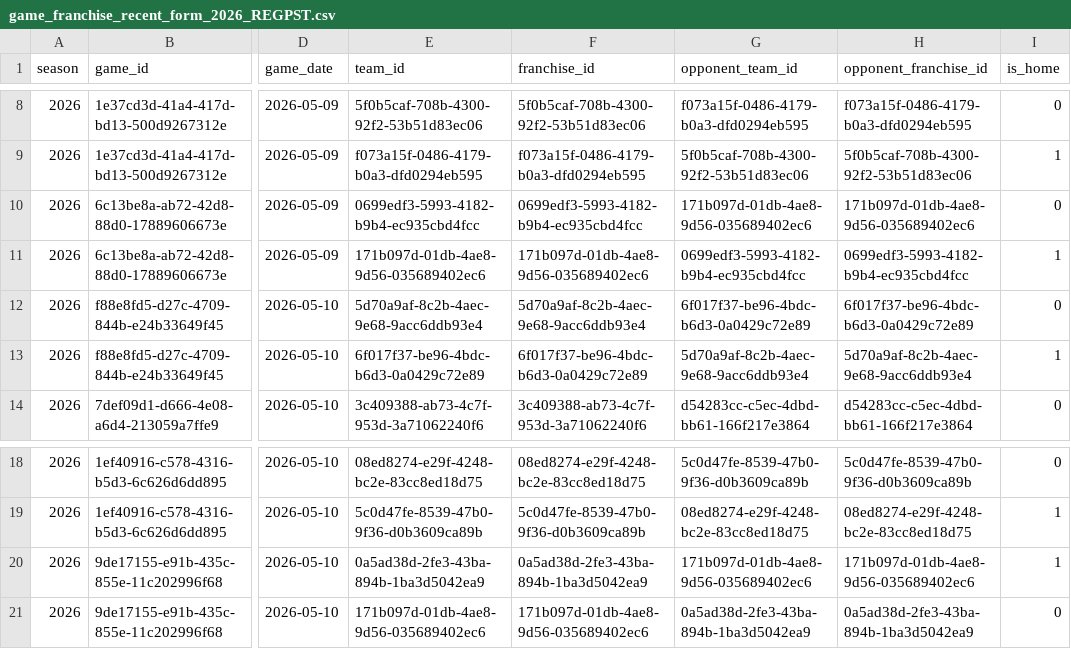
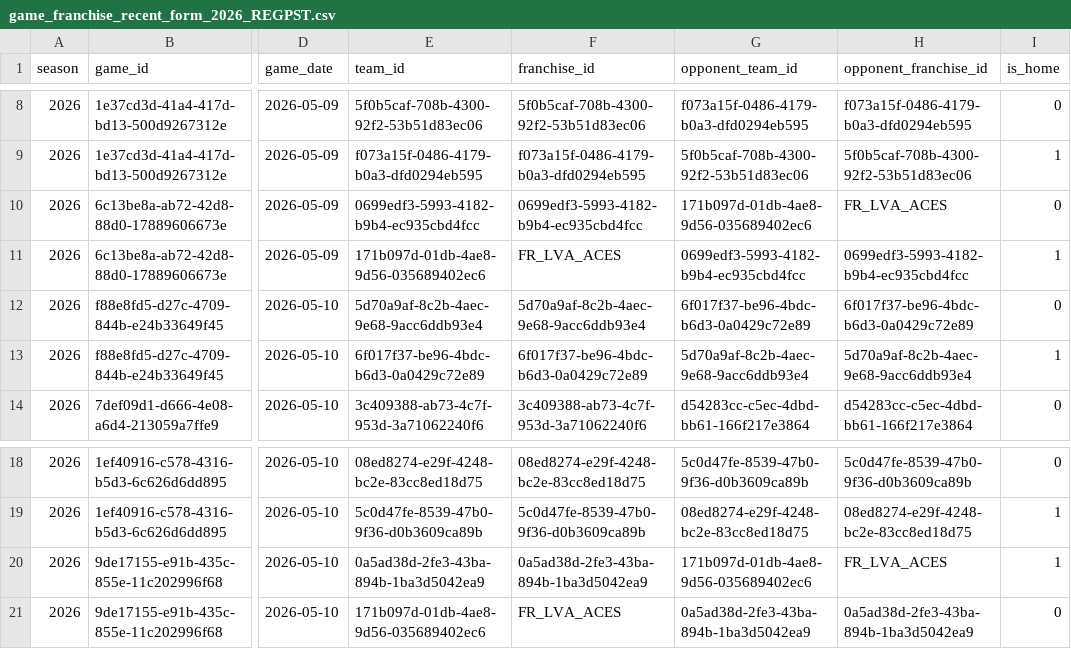
Before and after one commit to ariusmak/wnba-market-model, a CSV file: data/silver_plus/game_franchise_recent_form_2026_REGPST.csv, drawn as a sheet; only a part is shown, gaps mark what is left out; the diff names each change by its address in the sheet, - before the commit and + after, or states it on an @@ line.

Commit message:
Fix Aces franchise continuity for 2026

```diff
--- a/data/silver_plus/game_franchise_recent_form_2026_REGPST.csv
+++ b/data/silver_plus/game_franchise_recent_form_2026_REGPST.csv
-H10 (opponent_franchise_id): 171b097d-01db-4ae8-9d56-035689402ec6
+H10 (opponent_franchise_id): FR_LVA_ACES
-F11 (franchise_id): 171b097d-01db-4ae8-9d56-035689402ec6
+F11 (franchise_id): FR_LVA_ACES
-H20 (opponent_franchise_id): 171b097d-01db-4ae8-9d56-035689402ec6
+H20 (opponent_franchise_id): FR_LVA_ACES
-F21 (franchise_id): 171b097d-01db-4ae8-9d56-035689402ec6
+F21 (franchise_id): FR_LVA_ACES
```
Also changed, not shown: data/config/franchise_map.csv, data/gold/game_xgboost_input_2026_REGPST.csv, 5 other files.
